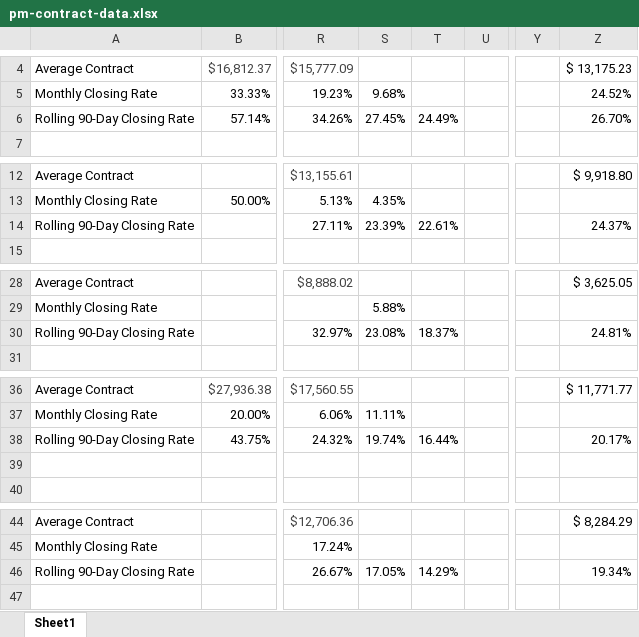
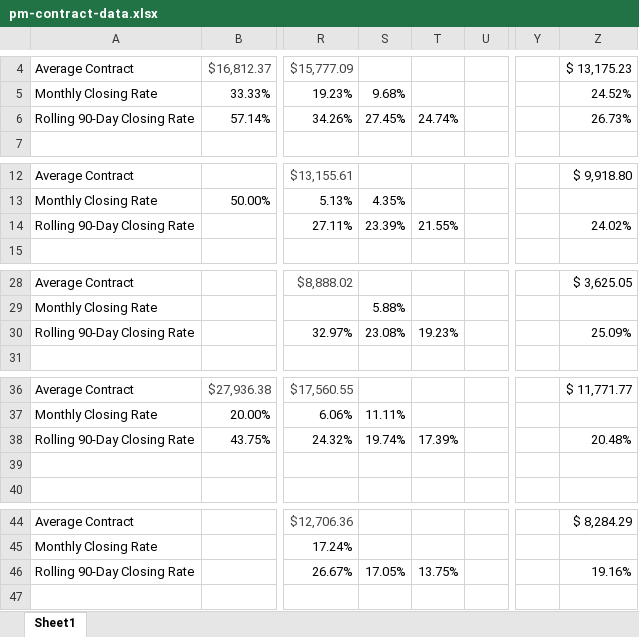
Before and after one commit to exteriorsplus/project-forecast-calculator, an Excel workbook: public/pm-contract-data.xlsx, sheet Sheet1, drawn as a sheet; only a part is shown, gaps mark what is left out; values as stored, in another font and other column widths than the file's, no borders; charts and pictures not drawn; the diff covers the shown part only; the diff names each change by its address in the sheet, - before the commit and + after, or states it on an @@ line.

```diff
--- a/public/pm-contract-data.xlsx (sheet Sheet1)
+++ b/public/pm-contract-data.xlsx (sheet Sheet1)
-T6: 24.49%
+T6: 24.74%
-Z6: 26.70%
+Z6: 26.73%
-T14: 22.61%
+T14: 21.55%
-Z14: 24.37%
+Z14: 24.02%
-T30: 18.37%
+T30: 19.23%
-Z30: 24.81%
+Z30: 25.09%
-T38: 16.44%
+T38: 17.39%
-Z38: 20.17%
+Z38: 20.48%
-T46: 14.29%
+T46: 13.75%
-Z46: 19.34%
+Z46: 19.16%
```
Also changed, not shown: 1 edited cell elsewhere in this sheet, 1 other file.
